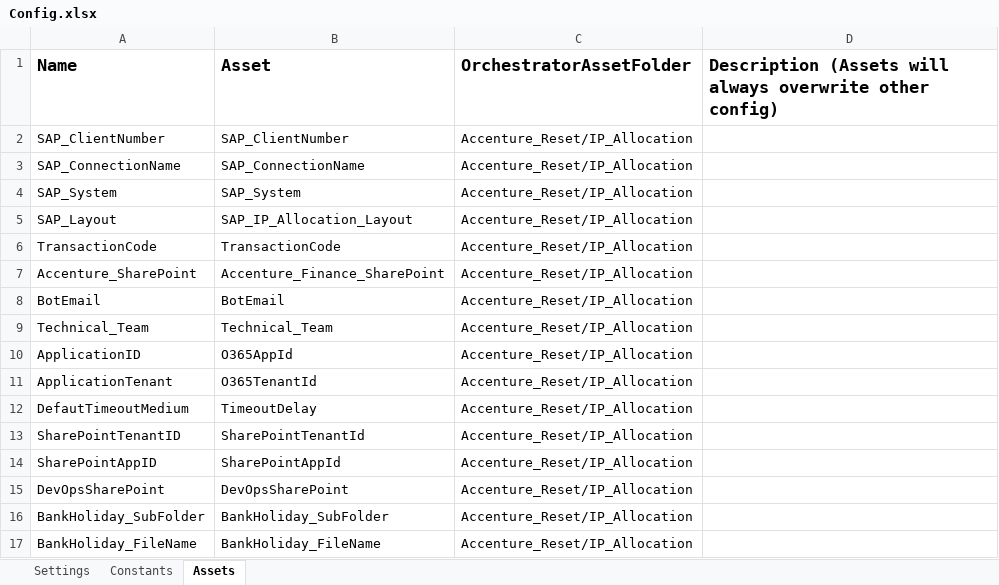
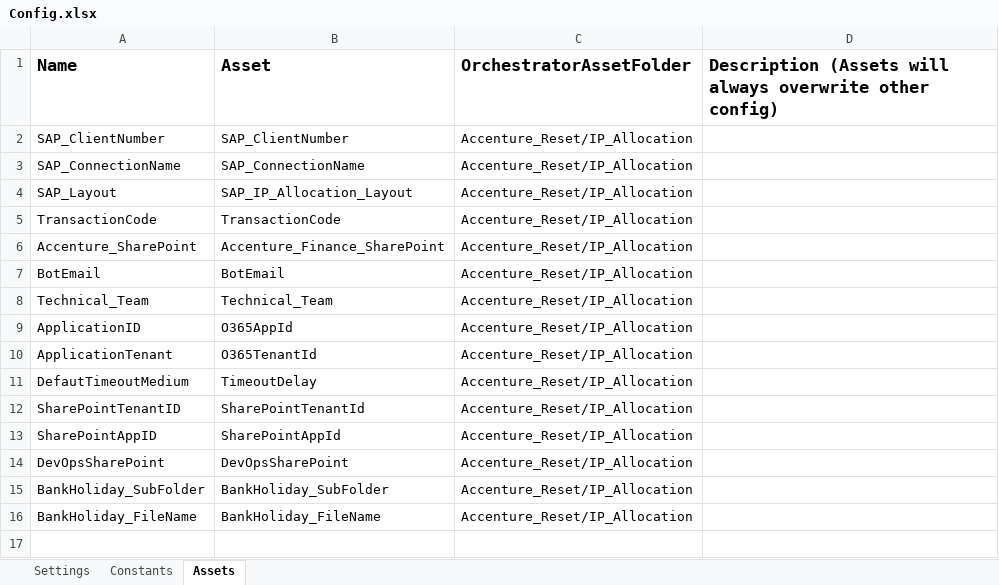
Before and after one commit to serco-ipendangesi/IP_Allocation_Dispatcher, an Excel workbook: lib/net45/Data/Config.xlsx, sheet Assets, drawn as a sheet; values as stored, in another font and other column widths than the file's, no borders; the diff names each change by its address in the sheet, - before the commit and + after, or states it on an @@ line.

```diff
--- a/lib/net45/Data/Config.xlsx (sheet Assets)
+++ b/lib/net45/Data/Config.xlsx (sheet Assets)
-row 4: SAP_System | SAP_System | Accenture_Reset/IP_Allocation
```
Also changed, not shown: 6 other files.
